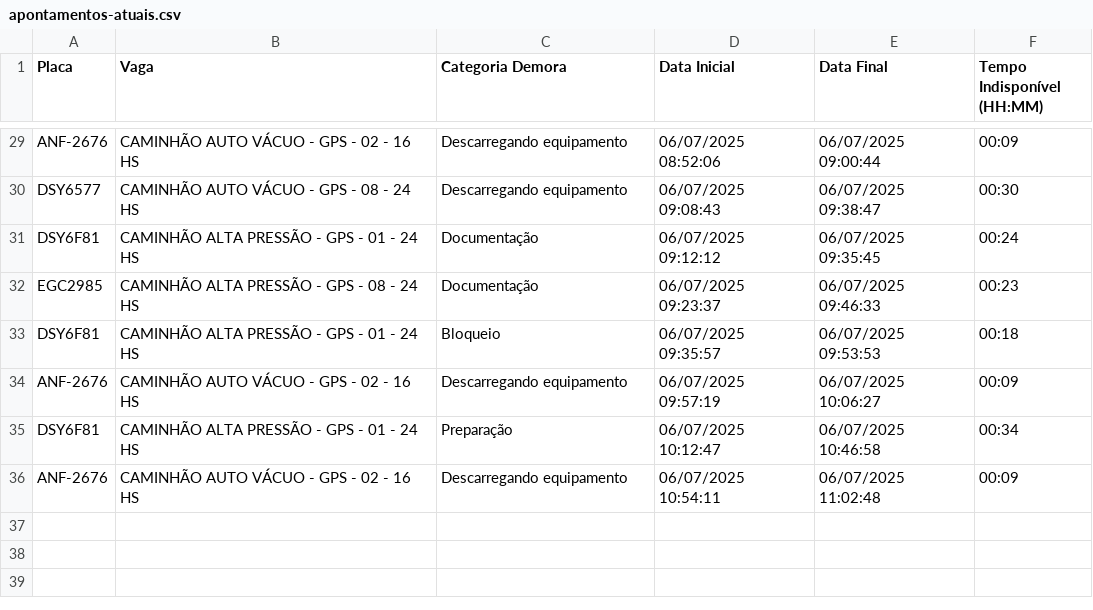
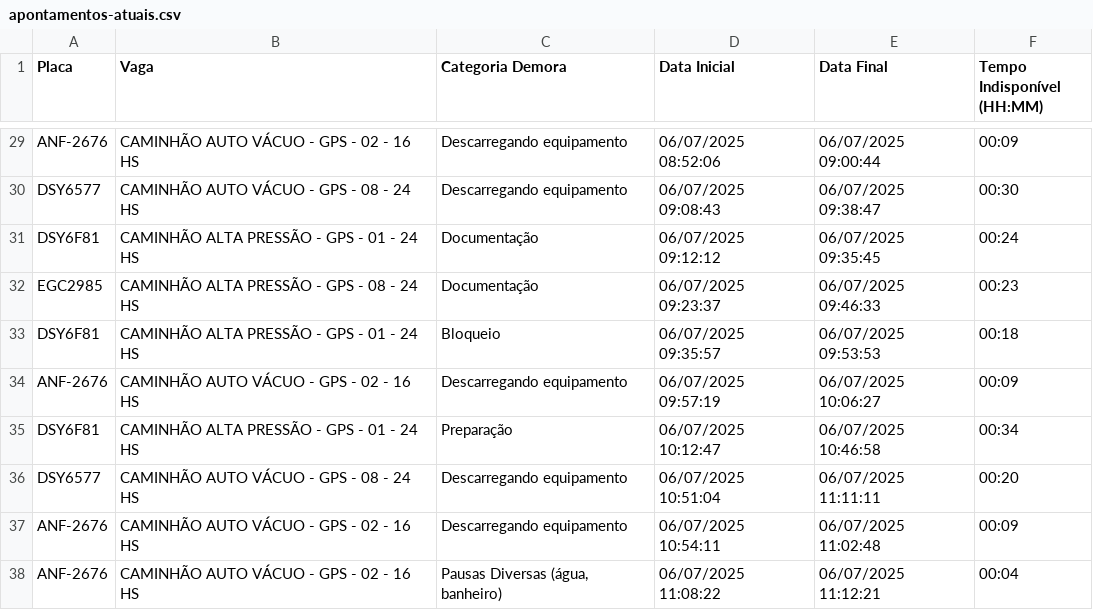
Before and after one commit to GrupoGps-Mecanizada/Apontamento-Dos-Tablets, a CSV file: data/apontamentos-atuais.csv, drawn as a sheet; only a part is shown, gaps mark what is left out.

Commit message:
🔄 Auto v3.3 - Refresh: 281 | Data: 3 - 06/07/2025, 11:14:58

```diff
--- a/data/apontamentos-atuais.csv
+++ b/data/apontamentos-atuais.csv
@@ -35,2 +35,4 @@
 "DSY6F81";"CAMINHÃO ALTA PRESSÃO - GPS - 01 - 24 HS";"Preparação";"06/07/2025 10:12:47";"06/07/2025 10:46:58";"00:34"
+"DSY6577";"CAMINHÃO AUTO VÁCUO - GPS - 08 - 24 HS";"Descarregando equipamento";"06/07/2025 10:51:04";"06/07/2025 11:11:11";"00:20"
 "ANF-2676";"CAMINHÃO AUTO VÁCUO - GPS - 02 - 16 HS";"Descarregando equipamento";"06/07/2025 10:54:11";"06/07/2025 11:02:48";"00:09"
+"ANF-2676";"CAMINHÃO AUTO VÁCUO - GPS - 02 - 16 HS";"Pausas Diversas (água, banheiro)";"06/07/2025 11:08:22";"06/07/2025 11:12:21";"00:04"
```
